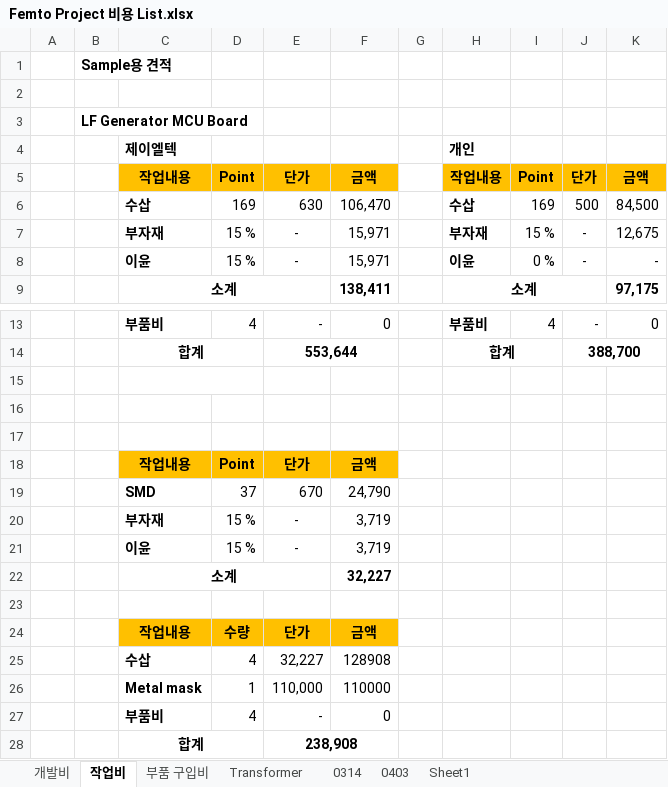
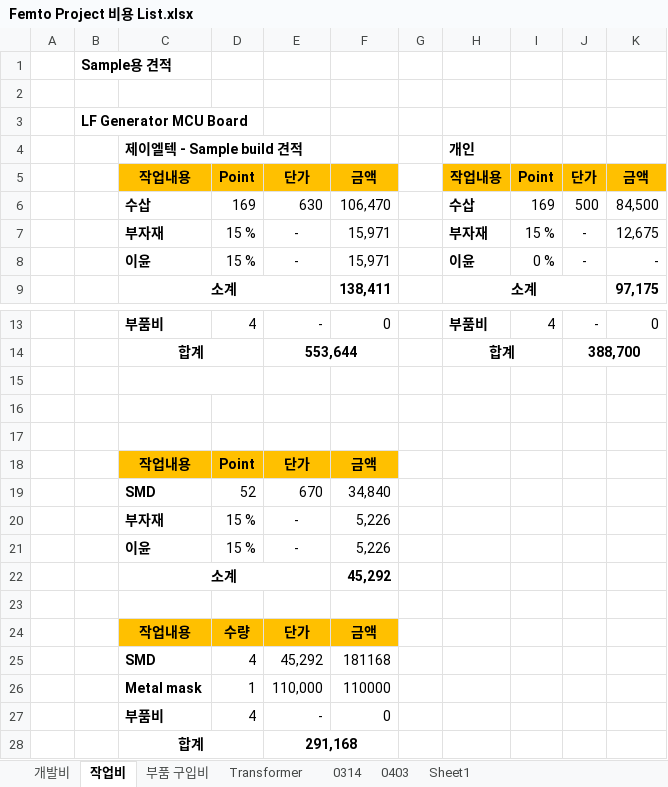
Before and after one commit to ArvidJoung/Plasma_Generator, an Excel workbook: Femto Project 비용 List.xlsx, sheet 작업비, drawn as a sheet; only a part is shown, gaps mark what is left out; values as stored, in another font and other column widths than the file's, no borders; removed rows and columns are numbered as before the commit, all else as after; the diff names each change by its address in the sheet, - before the commit and + after, or states it on an @@ line.

Commit message:
1234

```diff
--- a/Femto Project 비용 List.xlsx (sheet 작업비)
+++ b/Femto Project 비용 List.xlsx (sheet 작업비)
-C4: 제이엘텍
+C4: 제이엘텍 - Sample build 견적
-D19: 37
+D19: 52
-F19: 24,790
+F19: 34,840
-F20:F21: 3,719
+F20:F21: 5,226
-F22: 32,227
+F22: 45,292
-row 25:  |  | 수삽 | 4 | 32,227 | 128908
+row 25:  |  | SMD | 4 | 45,292 | 181168
-E28: 238,908
+E28: 291,168
```
Also changed, not shown: sheet Sheet1.
